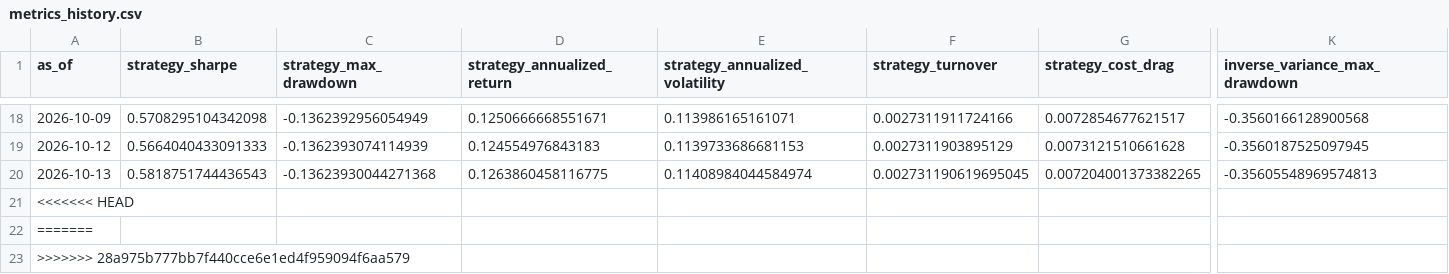
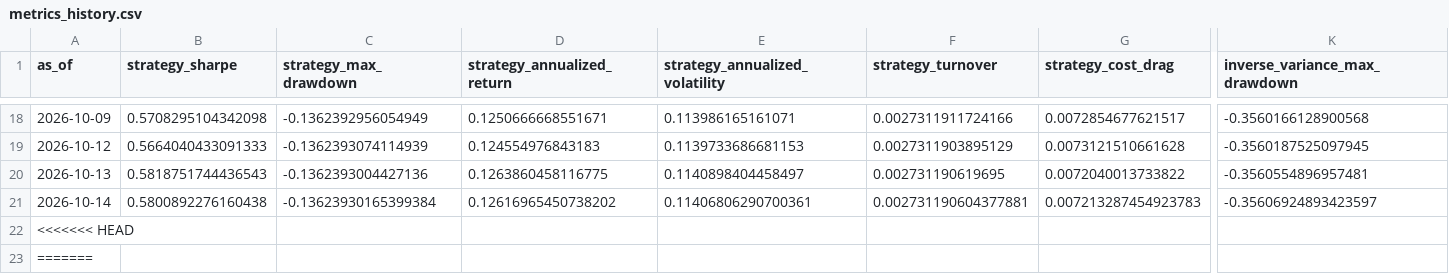
Before and after one commit to shrishaanth/Syntropy, a CSV file: data/outputs/history/metrics_history.csv, drawn as a sheet; only a part is shown, gaps mark what is left out; the shorter side is filled out with more unchanged rows; rows hold the shown columns only; the diff names each change by its address in the sheet, - before the commit and + after, or states it on an @@ line.

```diff
--- a/data/outputs/history/metrics_history.csv
+++ b/data/outputs/history/metrics_history.csv
-C20 (strategy_max_drawdown): -0.13623930044271368
+C20 (strategy_max_drawdown): -0.1362393004427136
-E20 (strategy_annualized_volatility): 0.11408984044584974
+E20 (strategy_annualized_volatility): 0.1140898404458497
-F20 (strategy_turnover): 0.002731190619695045
+F20 (strategy_turnover): 0.002731190619695
-G20 (strategy_cost_drag): 0.007204001373382265
+G20 (strategy_cost_drag): 0.0072040013733822
-K20 (inverse_variance_max_drawdown): -0.35605548969574813
+K20 (inverse_variance_max_drawdown): -0.3560554896957481
+row 21: 2026-10-14 | 0.5800892276160438 | -0.13623930165399384 | 0.12616965450738202 | 0.11406806290700361 | 0.002731190604377881 | 0.007213287454923783 | -0.35606924893423597
```
Also changed, not shown: 3 other files.
